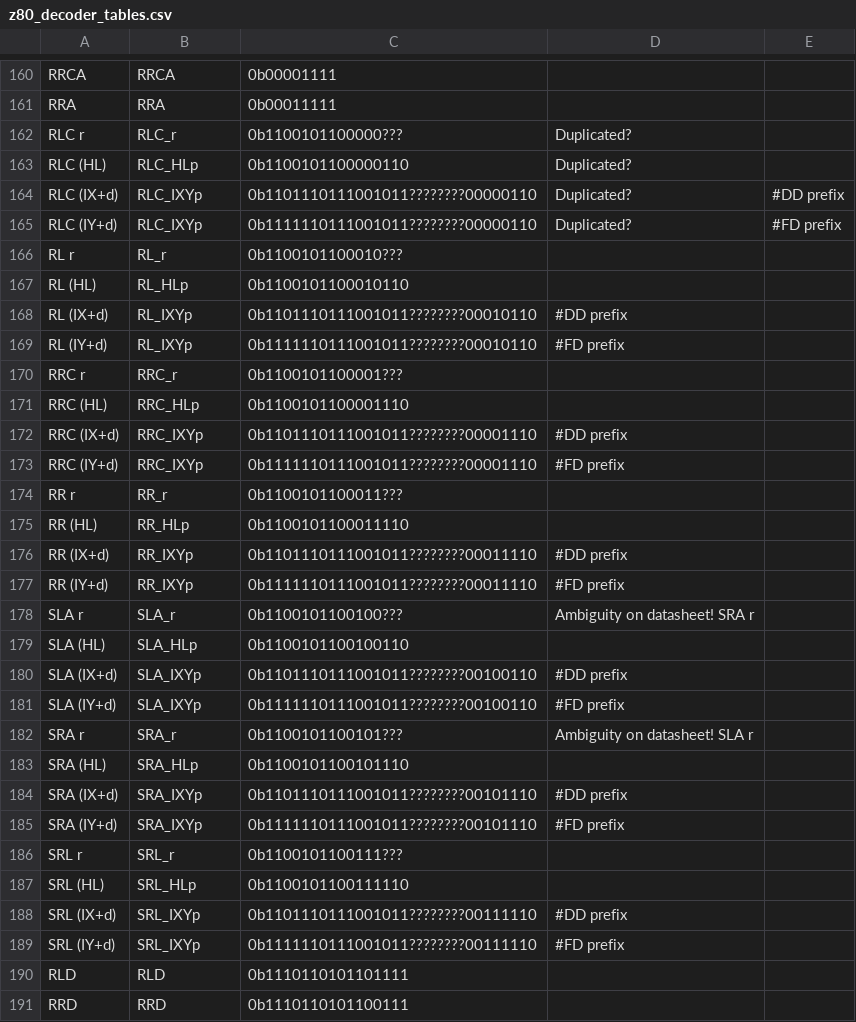
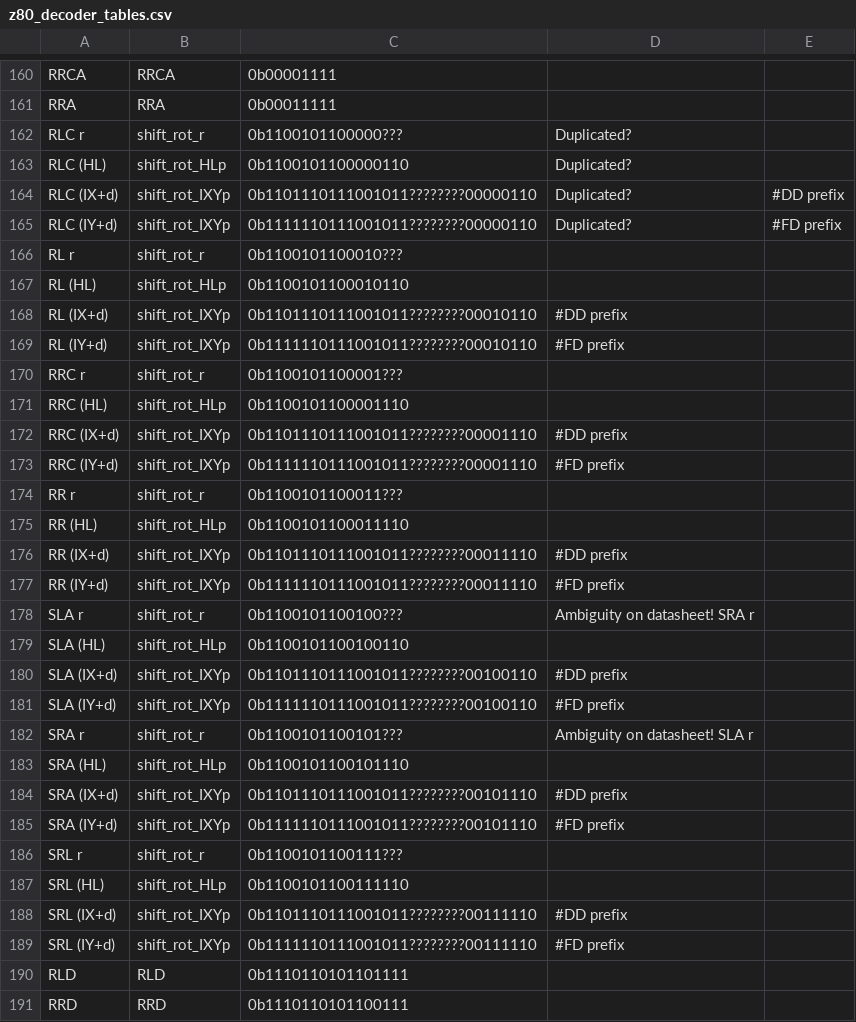
Before and after one commit to NeonMan/master-system-emu, a CSV file: z80/z80_decoder_tables.csv, drawn as a sheet; only a part is shown, gaps mark what is left out; the diff covers the shown part only.

```diff
--- a/z80/z80_decoder_tables.csv
+++ b/z80/z80_decoder_tables.csv
@@ -161,30 +161,30 @@ RRCA	RRCA	0b00001111
 RRA	RRA	0b00011111		
-RLC r	RLC_r	0b1100101100000???	Duplicated?	
-RLC (HL)	RLC_HLp	0b1100101100000110	Duplicated?	
-RLC (IX+d)	RLC_IXYp	0b1101110111001011????????00000110	Duplicated?	#DD prefix
-RLC (IY+d)	RLC_IXYp	0b1111110111001011????????00000110	Duplicated?	#FD prefix
-RL r	RL_r	0b1100101100010???		
-RL (HL)	RL_HLp	0b1100101100010110		
-RL (IX+d)	RL_IXYp	0b1101110111001011????????00010110	#DD prefix	
-RL (IY+d)	RL_IXYp	0b1111110111001011????????00010110	#FD prefix	
-RRC r	RRC_r	0b1100101100001???		
-RRC (HL)	RRC_HLp	0b1100101100001110		
-RRC (IX+d)	RRC_IXYp	0b1101110111001011????????00001110	#DD prefix	
-RRC (IY+d)	RRC_IXYp	0b1111110111001011????????00001110	#FD prefix	
-RR r	RR_r	0b1100101100011???		
-RR (HL)	RR_HLp	0b1100101100011110		
-RR (IX+d)	RR_IXYp	0b1101110111001011????????00011110	#DD prefix	
-RR (IY+d)	RR_IXYp	0b1111110111001011????????00011110	#FD prefix	
-SLA r	SLA_r	0b1100101100100???	Ambiguity on datasheet! SRA r	
-SLA (HL)	SLA_HLp	0b1100101100100110		
-SLA (IX+d)	SLA_IXYp	0b1101110111001011????????00100110	#DD prefix	
-SLA (IY+d)	SLA_IXYp	0b1111110111001011????????00100110	#FD prefix	
-SRA r	SRA_r	0b1100101100101???	Ambiguity on datasheet! SLA r	
-SRA (HL)	SRA_HLp	0b1100101100101110		
-SRA (IX+d)	SRA_IXYp	0b1101110111001011????????00101110	#DD prefix	
-SRA (IY+d)	SRA_IXYp	0b1111110111001011????????00101110	#FD prefix	
-SRL r	SRL_r	0b1100101100111???		
-SRL (HL)	SRL_HLp	0b1100101100111110		
-SRL (IX+d)	SRL_IXYp	0b1101110111001011????????00111110	#DD prefix	
-SRL (IY+d)	SRL_IXYp	0b1111110111001011????????00111110	#FD prefix	
+RLC r	shift_rot_r	0b1100101100000???	Duplicated?	
+RLC (HL)	shift_rot_HLp	0b1100101100000110	Duplicated?	
+RLC (IX+d)	shift_rot_IXYp	0b1101110111001011????????00000110	Duplicated?	#DD prefix
+RLC (IY+d)	shift_rot_IXYp	0b1111110111001011????????00000110	Duplicated?	#FD prefix
+RL r	shift_rot_r	0b1100101100010???		
+RL (HL)	shift_rot_HLp	0b1100101100010110		
+RL (IX+d)	shift_rot_IXYp	0b1101110111001011????????00010110	#DD prefix	
+RL (IY+d)	shift_rot_IXYp	0b1111110111001011????????00010110	#FD prefix	
+RRC r	shift_rot_r	0b1100101100001???		
+RRC (HL)	shift_rot_HLp	0b1100101100001110		
+RRC (IX+d)	shift_rot_IXYp	0b1101110111001011????????00001110	#DD prefix	
+RRC (IY+d)	shift_rot_IXYp	0b1111110111001011????????00001110	#FD prefix	
+RR r	shift_rot_r	0b1100101100011???		
+RR (HL)	shift_rot_HLp	0b1100101100011110		
+RR (IX+d)	shift_rot_IXYp	0b1101110111001011????????00011110	#DD prefix	
+RR (IY+d)	shift_rot_IXYp	0b1111110111001011????????00011110	#FD prefix	
+SLA r	shift_rot_r	0b1100101100100???	Ambiguity on datasheet! SRA r	
+SLA (HL)	shift_rot_HLp	0b1100101100100110		
+SLA (IX+d)	shift_rot_IXYp	0b1101110111001011????????00100110	#DD prefix	
+SLA (IY+d)	shift_rot_IXYp	0b1111110111001011????????00100110	#FD prefix	
+SRA r	shift_rot_r	0b1100101100101???	Ambiguity on datasheet! SLA r	
+SRA (HL)	shift_rot_HLp	0b1100101100101110		
+SRA (IX+d)	shift_rot_IXYp	0b1101110111001011????????00101110	#DD prefix	
+SRA (IY+d)	shift_rot_IXYp	0b1111110111001011????????00101110	#FD prefix	
+SRL r	shift_rot_r	0b1100101100111???		
+SRL (HL)	shift_rot_HLp	0b1100101100111110		
+SRL (IX+d)	shift_rot_IXYp	0b1101110111001011????????00111110	#DD prefix	
+SRL (IY+d)	shift_rot_IXYp	0b1111110111001011????????00111110	#FD prefix	
 RLD	RLD	0b1110110101101111		
```
Also changed, not shown: 6 edited cells elsewhere in this file, z80dasm/z80_dasm_tables.csv, 5 other files.
